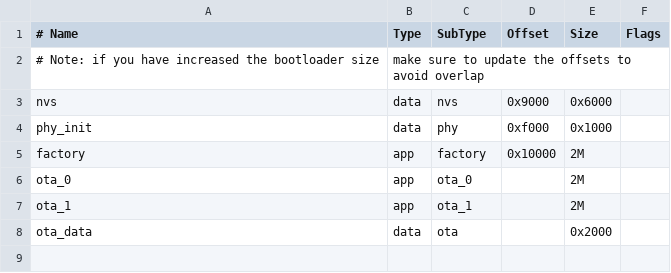
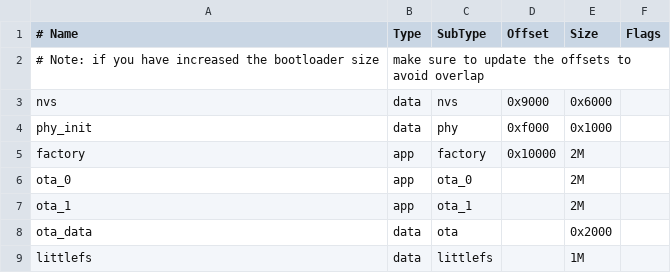
Before and after one commit to ssotangkur/esp32-filament-dryer, a CSV file: partitions.csv, drawn as a sheet; the diff names each change by its address in the sheet, - before the commit and + after, or states it on an @@ line.

```diff
--- a/partitions.csv
+++ b/partitions.csv
+row 9: littlefs | data | littlefs |  | 1M
```
Also changed, not shown: 10 other files.
